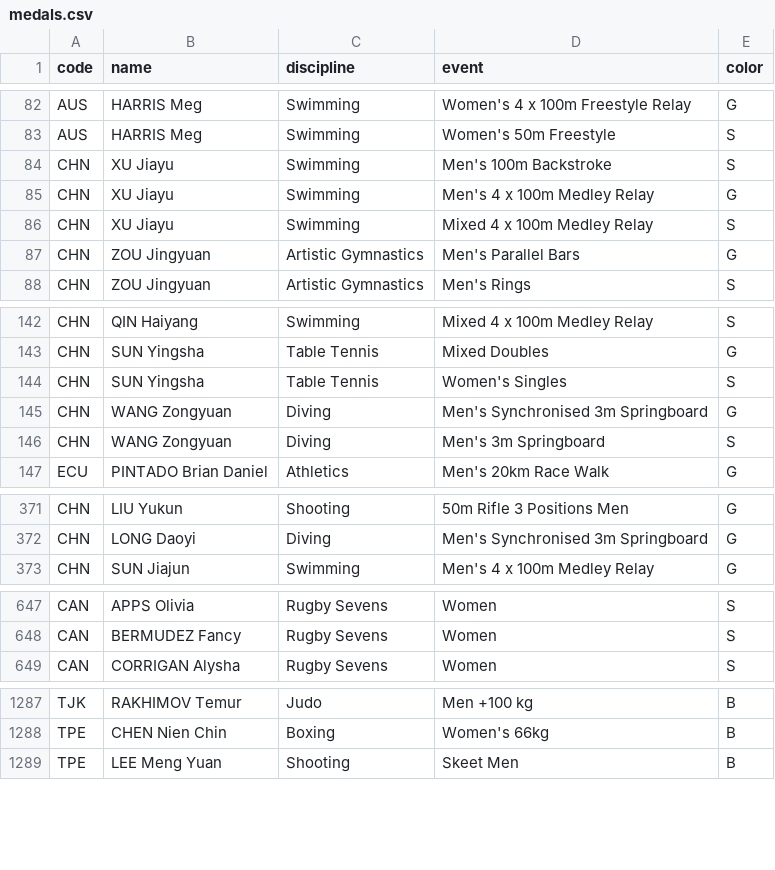
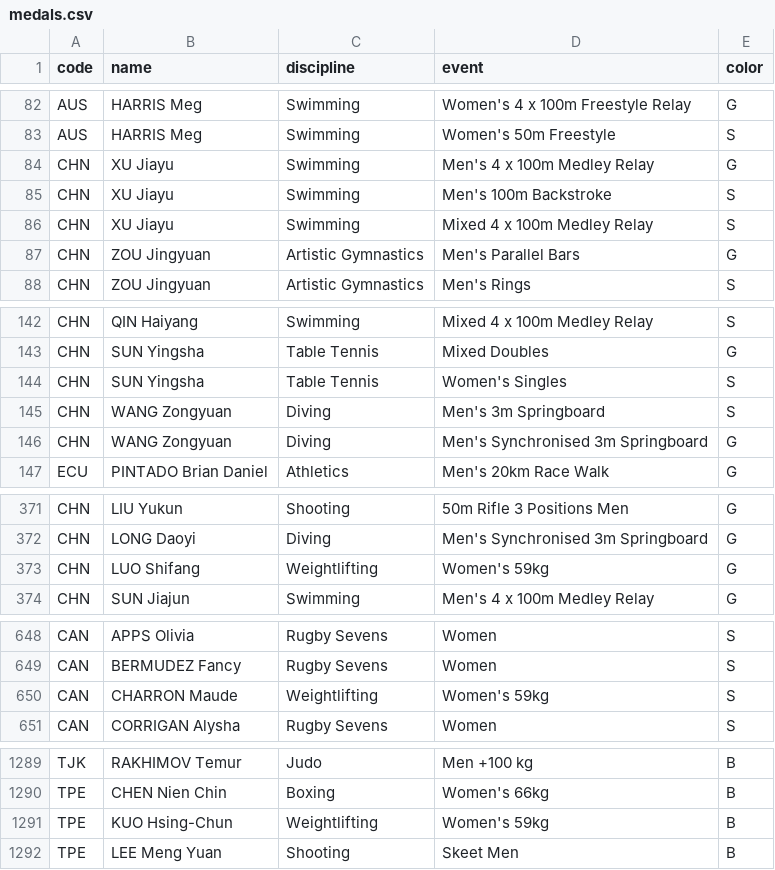
Before and after one commit to taniki/paris2024-data, a CSV file: datasets/medals.csv, drawn as a sheet; only a part is shown, gaps mark what is left out; the diff covers the shown part only.

```diff
--- a/datasets/medals.csv
+++ b/datasets/medals.csv
@@ -83,4 +83,4 @@ AUS,HARRIS Meg,Swimming,Women's 4 x 100m Freestyle Relay,G
 AUS,HARRIS Meg,Swimming,Women's 50m Freestyle,S
+CHN,XU Jiayu,Swimming,Men's 4 x 100m Medley Relay,G
 CHN,XU Jiayu,Swimming,Men's 100m Backstroke,S
-CHN,XU Jiayu,Swimming,Men's 4 x 100m Medley Relay,G
 CHN,XU Jiayu,Swimming,Mixed 4 x 100m Medley Relay,S
@@ -144,4 +144,4 @@ CHN,SUN Yingsha,Table Tennis,Mixed Doubles,G
 CHN,SUN Yingsha,Table Tennis,Women's Singles,S
+CHN,WANG Zongyuan,Diving,Men's 3m Springboard,S
 CHN,WANG Zongyuan,Diving,Men's Synchronised 3m Springboard,G
-CHN,WANG Zongyuan,Diving,Men's 3m Springboard,S
 ECU,PINTADO Brian Daniel,Athletics,Men's 20km Race Walk,G
@@ -372,2 +372,3 @@ CHN,LIU Yukun,Shooting,50m Rifle 3 Positions Men,G
 CHN,LONG Daoyi,Diving,Men's Synchronised 3m Springboard,G
+CHN,LUO Shifang,Weightlifting,Women's 59kg,G
 CHN,SUN Jiajun,Swimming,Men's 4 x 100m Medley Relay,G
@@ -648,2 +649,3 @@ CAN,APPS Olivia,Rugby Sevens,Women,S
 CAN,BERMUDEZ Fancy,Rugby Sevens,Women,S
+CAN,CHARRON Maude,Weightlifting,Women's 59kg,S
 CAN,CORRIGAN Alysha,Rugby Sevens,Women,S
@@ -1288,2 +1290,3 @@ TJK,RAKHIMOV Temur,Judo,Men +100 kg,B
 TPE,CHEN Nien Chin,Boxing,Women's 66kg,B
+TPE,KUO Hsing-Chun,Weightlifting,Women's 59kg,B
 TPE,LEE Meng Yuan,Shooting,Skeet Men,B
```
Also changed, not shown: 2 moved rows elsewhere in this file, datasets/medallists.csv.
